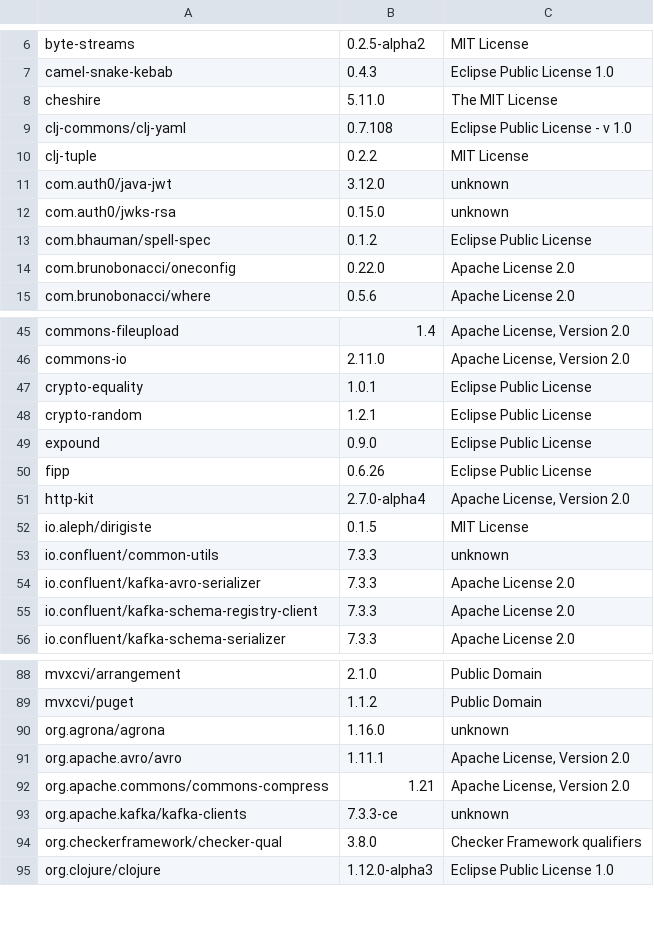
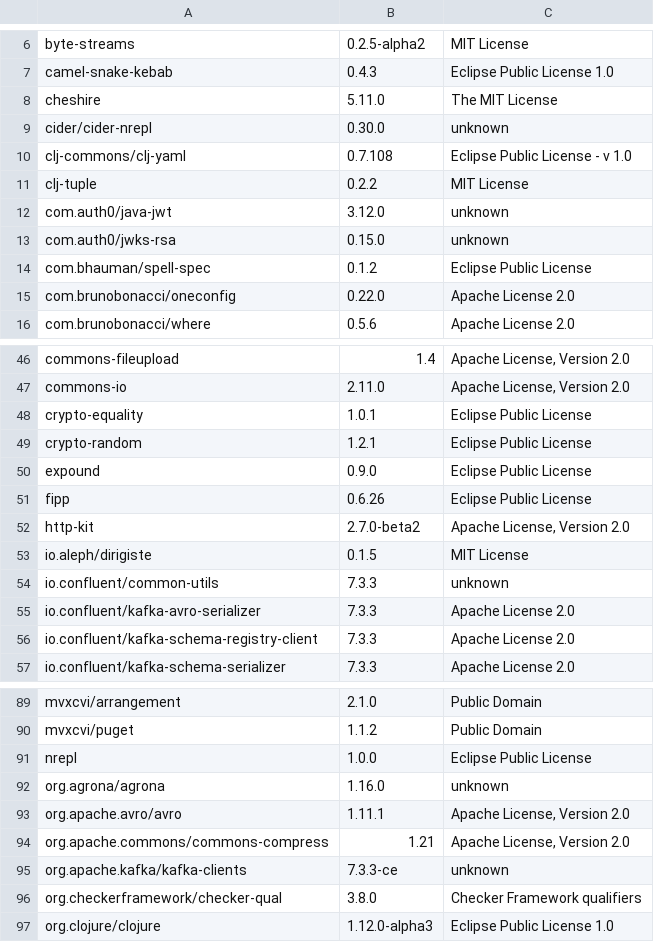
Before and after one commit to piotr-yuxuan/welcome-base-api, a CSV file: doc/licences.csv, drawn as a sheet; only a part is shown, gaps mark what is left out; addresses are those after the commit; the diff names each change by its address in the sheet, - before the commit and + after, or states it on an @@ line.

Commit message:
List dependency licences

```diff
--- a/doc/licences.csv
+++ b/doc/licences.csv
+row 9: cider/cider-nrepl | 0.30.0 | unknown
-B52: 2.7.0-alpha4
+B52: 2.7.0-beta2
+row 91: nrepl | 1.0.0 | Eclipse Public License
```
